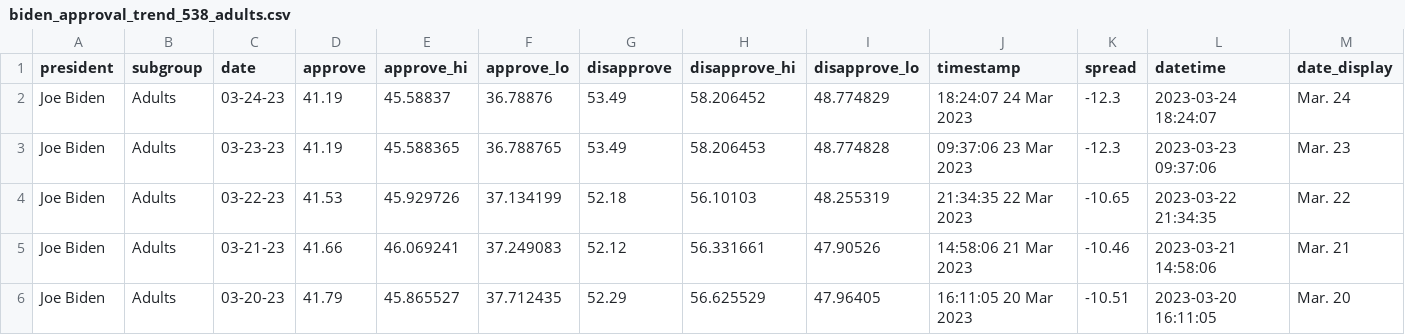
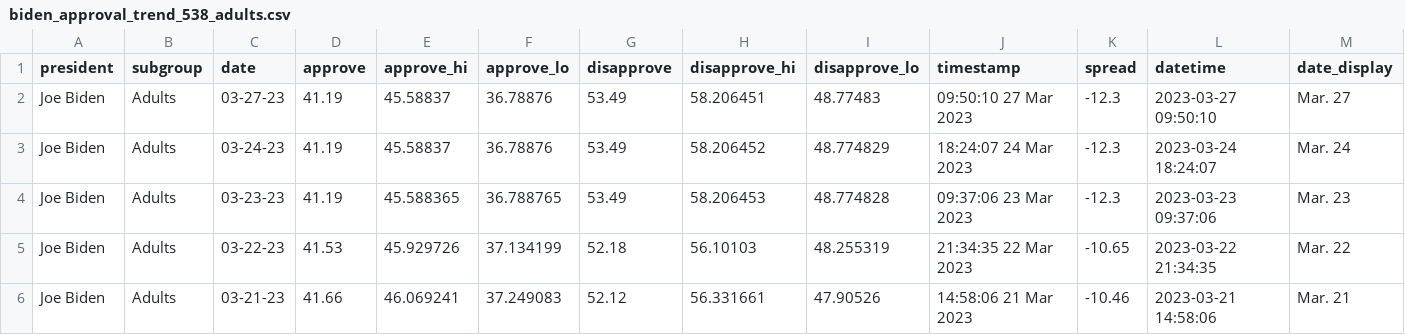
Before and after one commit to stiles/biden-polls, a CSV file: data/processed/biden_approval_trend_538_adults.csv, drawn as a sheet; only a part is shown; the shorter side is filled out with more unchanged rows; the diff names each change by its address in the sheet, - before the commit and + after, or states it on an @@ line.

```diff
--- a/data/processed/biden_approval_trend_538_adults.csv
+++ b/data/processed/biden_approval_trend_538_adults.csv
+row 2: Joe Biden | Adults | 03-27-23 | 41.19 | 45.58837 | 36.78876 | 53.49 | 58.206451 | 48.77483 | 09:50:10 27 Mar 2023 | -12.3 | 2023-03-27 09:50:10 | Mar. 27
```
Also changed, not shown: data/processed/biden_approval_trend_538_all_polls.csv, data/processed/biden_approval_trend_538_latest_adults.csv, 3 other files.
